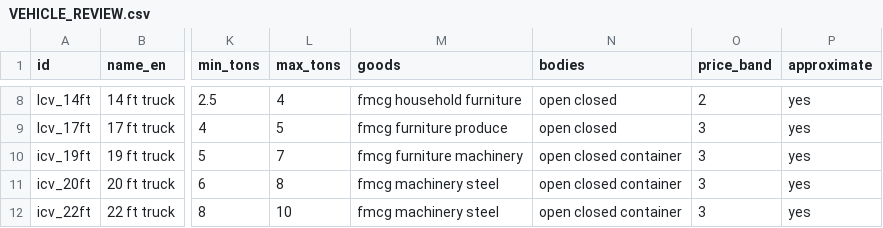
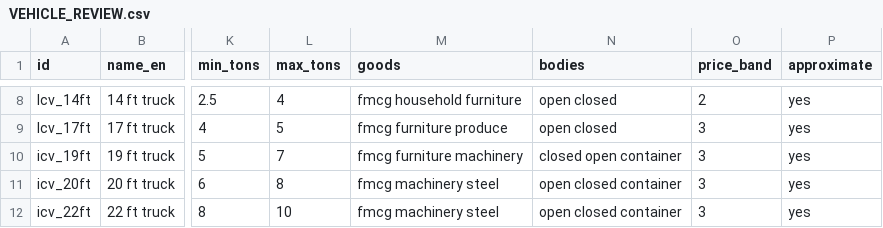
Before and after one commit to DanishMor/loadgo, a CSV file: docs/VEHICLE_REVIEW.csv, drawn as a sheet; only a part is shown, gaps mark what is left out; the diff names each change by its address in the sheet, - before the commit and + after, or states it on an @@ line.

```diff
--- a/docs/VEHICLE_REVIEW.csv
+++ b/docs/VEHICLE_REVIEW.csv
-N10 (bodies): open closed container
+N10 (bodies): closed open container
```
Also changed, not shown: 36 other files.
